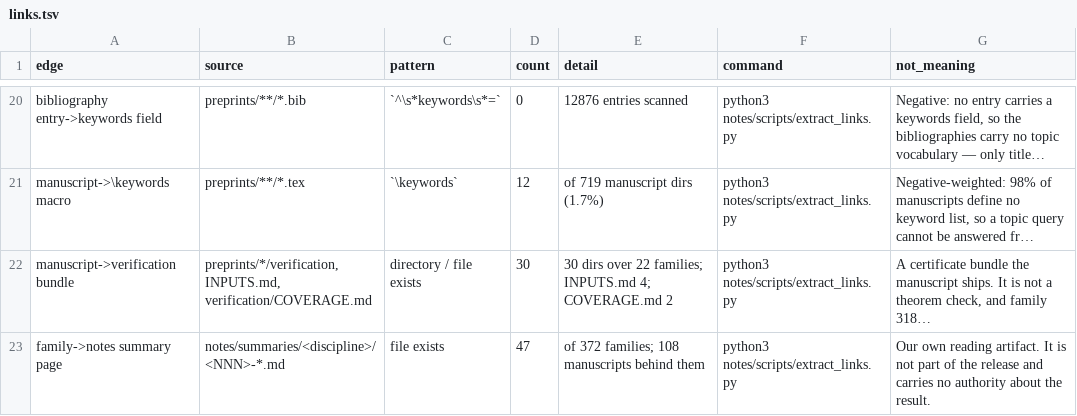
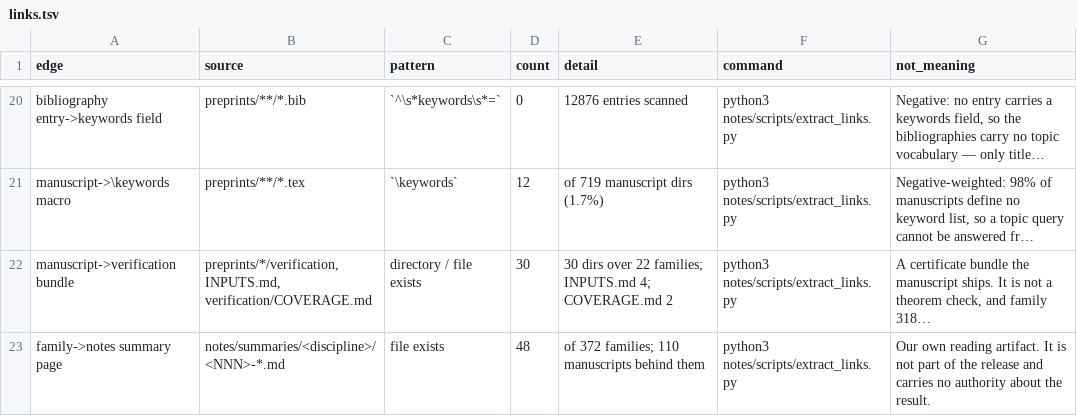
Before and after one commit to troberson/openai_math, a TSV file: notes/tables/links.tsv, drawn as a sheet; only a part is shown, gaps mark what is left out; long unchanged cells end in …; the diff names each change by its address in the sheet, - before the commit and + after, or states it on an @@ line.

Commit message:
Land the counts the family 088 summary page adds
The summaries census moves to 50 pages, the index gains one link, and the
typed-edge inventory gains the family 088 pairing. Each page is the writer's
render, not a hand edit.

```diff
--- a/notes/tables/links.tsv
+++ b/notes/tables/links.tsv
-D23 (count): 47
+D23 (count): 48
-E23 (detail): of 372 families; 108 manuscripts behind them
+E23 (detail): of 372 families; 110 manuscripts behind them
```
Also changed, not shown: 6 other files.
